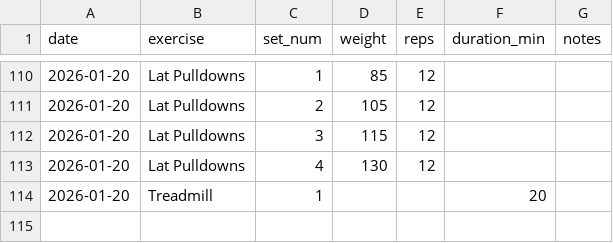
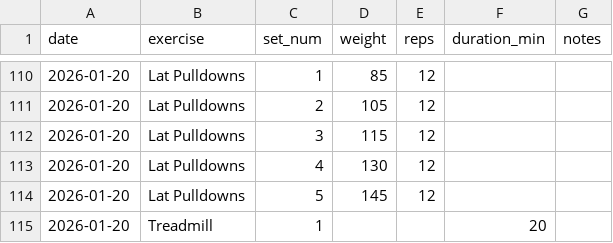
Before and after one commit to mberg/workouts, a CSV file: workouts/workouts.csv, drawn as a sheet; only a part is shown, gaps mark what is left out.

Commit message:
Update workout data

```diff
--- a/workouts/workouts.csv
+++ b/workouts/workouts.csv
@@ -113,2 +113,3 @@ date,exercise,set_num,weight,reps,duration_min,notes
 2026-01-20,Lat Pulldowns,4,130,12,,
+2026-01-20,Lat Pulldowns,5,145,12,,
 2026-01-20,Treadmill,1,,,20,
```
